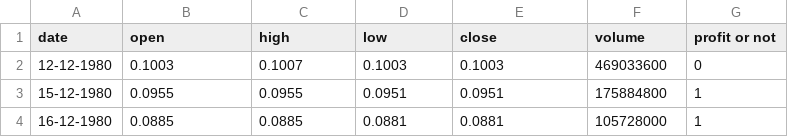
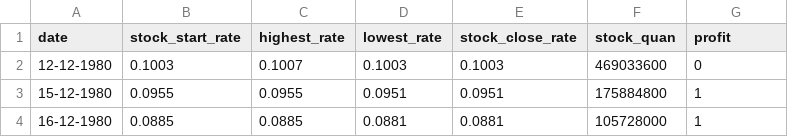
Before and after one commit to MuhaseenaRafiq/file, a CSV file: applerevenue .csv, drawn as a sheet; only a part is shown.

Commit message:
Add files via upload

```diff
--- a/applerevenue .csv
+++ b/applerevenue .csv
@@ -1,2 +1,2 @@
-date,open,high,low,close,volume,profit or not
+date,stock_start_rate,highest_rate,lowest_rate,stock_close_rate,stock_quan,profit
 12-12-1980,0.1003,0.1007,0.1003,0.1003,469033600,0
```
